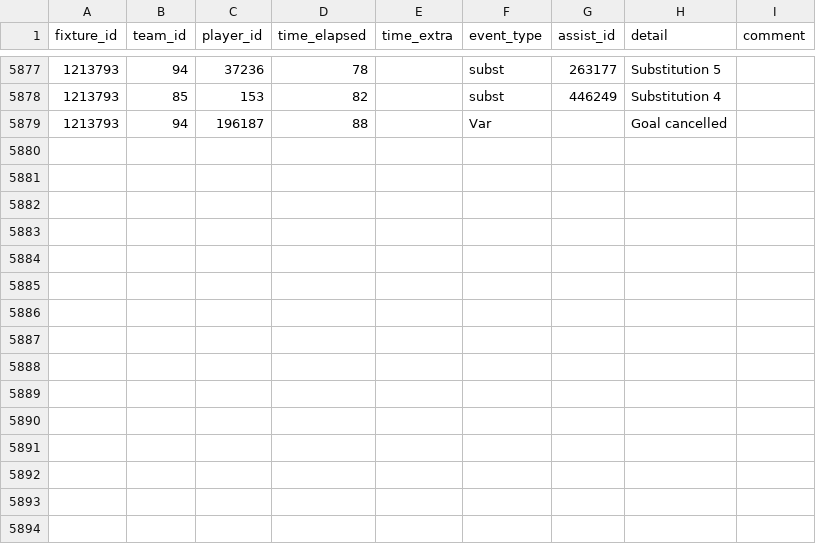
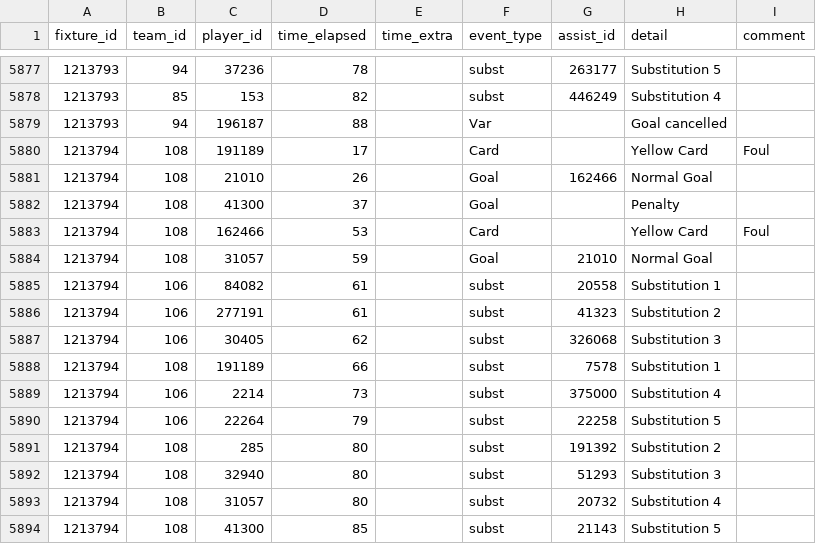
Before and after one commit to SebWae/football-api-data, a CSV file: data/events.csv, drawn as a sheet; only a part is shown, gaps mark what is left out.

Commit message:
registered fixture 1213794

```diff
--- a/data/events.csv
+++ b/data/events.csv
@@ -5879 +5879,16 @@ fixture_id,team_id,player_id,time_elapsed,time_extra,event_type,assist_id,detail
 1213793,94,196187,88,,Var,,Goal cancelled,
+1213794,108,191189,17,,Card,,Yellow Card,Foul
+1213794,108,21010,26,,Goal,162466,Normal Goal,
+1213794,108,41300,37,,Goal,,Penalty,
+1213794,108,162466,53,,Card,,Yellow Card,Foul
+1213794,108,31057,59,,Goal,21010,Normal Goal,
+1213794,106,84082,61,,subst,20558,Substitution 1,
+1213794,106,277191,61,,subst,41323,Substitution 2,
+1213794,106,30405,62,,subst,326068,Substitution 3,
+1213794,108,191189,66,,subst,7578,Substitution 1,
+1213794,106,2214,73,,subst,375000,Substitution 4,
+1213794,106,22264,79,,subst,22258,Substitution 5,
+1213794,108,285,80,,subst,191392,Substitution 2,
+1213794,108,32940,80,,subst,51293,Substitution 3,
+1213794,108,31057,80,,subst,20732,Substitution 4,
+1213794,108,41300,85,,subst,21143,Substitution 5,
```
Also changed, not shown: data/lineups.csv, data/lineups_tactics.csv, 3 other files.
